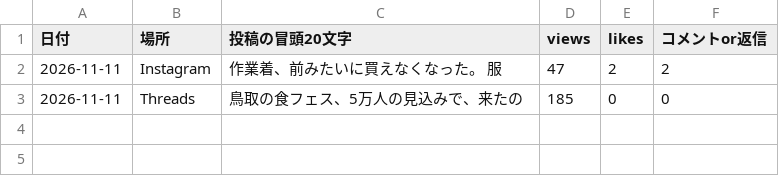
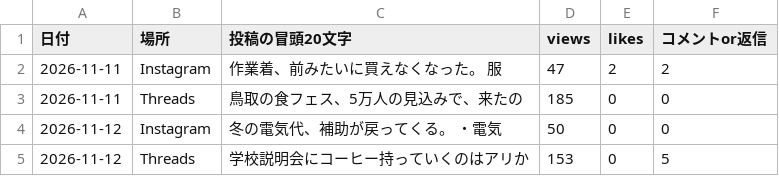
Before and after one commit to junonarisk8mafia-cell/onari-autopost, a CSV file: stats/tonight_log.csv, drawn as a sheet; the diff names each change by its address in the sheet, - before the commit and + after, or states it on an @@ line.

```diff
--- a/stats/tonight_log.csv
+++ b/stats/tonight_log.csv
+row 4: 2026-11-12 | Instagram | 冬の電気代、補助が戻ってくる。 ・電気 | 50 | 0 | 0
+row 5: 2026-11-12 | Threads | 学校説明会にコーヒー持っていくのはアリか | 153 | 0 | 5
```
